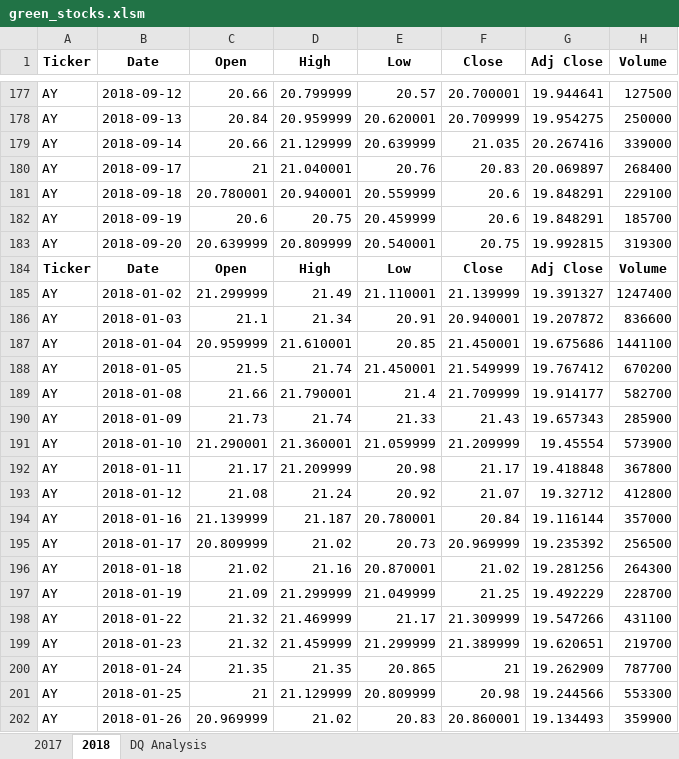
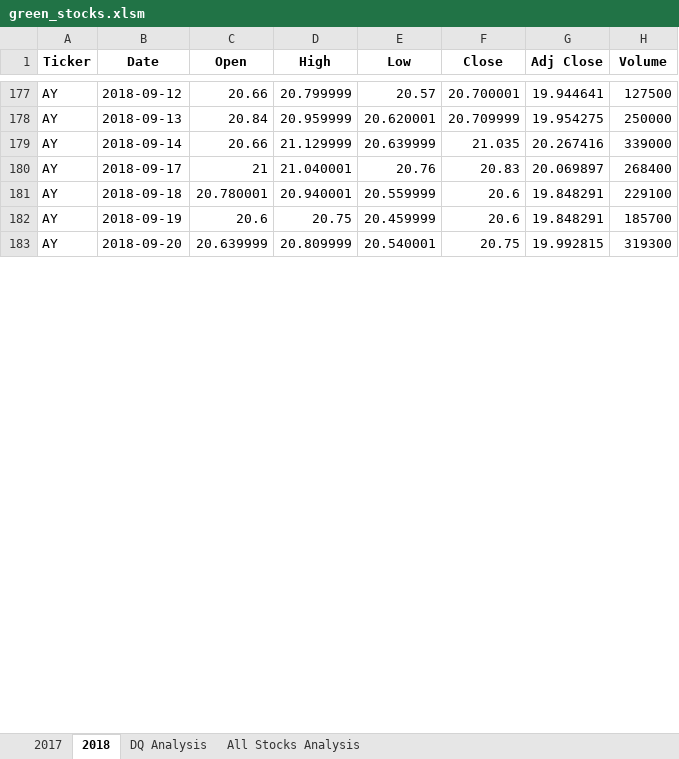
Before and after one commit to li-emily/stock-analysis, an Excel workbook: green_stocks.xlsm, sheet 2018, drawn as a sheet; only a part is shown, gaps mark what is left out; values as stored, in another font and other column widths than the file's, no borders; the diff covers the shown part only; the diff names each change by its address in the sheet, - before the commit and + after, or states it on an @@ line.

Commit message:
Updating workbook

```diff
--- a/green_stocks.xlsm (sheet 2018)
+++ b/green_stocks.xlsm (sheet 2018)
+sheet tab: All Stocks Analysis
-row 184: Ticker | Date | Open | High | Low | Close | Adj Close | Volume
-row 185: AY | 2018-01-02 | 21.299999 | 21.49 | 21.110001 | 21.139999 | 19.391327 | 1247400
-row 186: AY | 2018-01-03 | 21.1 | 21.34 | 20.91 | 20.940001 | 19.207872 | 836600
-row 187: AY | 2018-01-04 | 20.959999 | 21.610001 | 20.85 | 21.450001 | 19.675686 | 1441100
-row 188: AY | 2018-01-05 | 21.5 | 21.74 | 21.450001 | 21.549999 | 19.767412 | 670200
-row 189: AY | 2018-01-08 | 21.66 | 21.790001 | 21.4 | 21.709999 | 19.914177 | 582700
-row 190: AY | 2018-01-09 | 21.73 | 21.74 | 21.33 | 21.43 | 19.657343 | 285900
-row 191: AY | 2018-01-10 | 21.290001 | 21.360001 | 21.059999 | 21.209999 | 19.45554 | 573900
-row 192: AY | 2018-01-11 | 21.17 | 21.209999 | 20.98 | 21.17 | 19.418848 | 367800
-row 193: AY | 2018-01-12 | 21.08 | 21.24 | 20.92 | 21.07 | 19.32712 | 412800
-row 194: AY | 2018-01-16 | 21.139999 | 21.187 | 20.780001 | 20.84 | 19.116144 | 357000
-row 195: AY | 2018-01-17 | 20.809999 | 21.02 | 20.73 | 20.969999 | 19.235392 | 256500
-row 196: AY | 2018-01-18 | 21.02 | 21.16 | 20.870001 | 21.02 | 19.281256 | 264300
-row 197: AY | 2018-01-19 | 21.09 | 21.299999 | 21.049999 | 21.25 | 19.492229 | 228700
-row 198: AY | 2018-01-22 | 21.32 | 21.469999 | 21.17 | 21.309999 | 19.547266 | 431100
-row 199: AY | 2018-01-23 | 21.32 | 21.459999 | 21.299999 | 21.389999 | 19.620651 | 219700
-row 200: AY | 2018-01-24 | 21.35 | 21.35 | 20.865 | 21 | 19.262909 | 787700
-row 201: AY | 2018-01-25 | 21 | 21.129999 | 20.809999 | 20.98 | 19.244566 | 553300
-row 202: AY | 2018-01-26 | 20.969999 | 21.02 | 20.83 | 20.860001 | 19.134493 | 359900
```
Also changed, not shown: 164 removed rows elsewhere in this sheet, sheet DQ Analysis.
